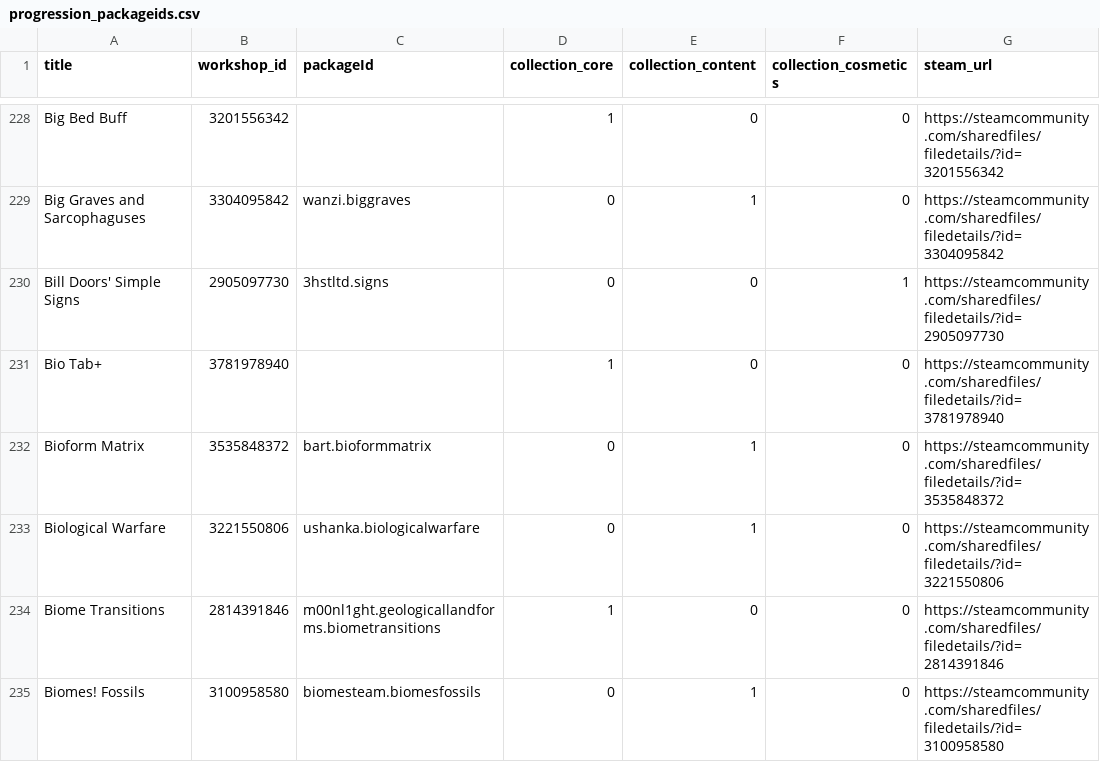
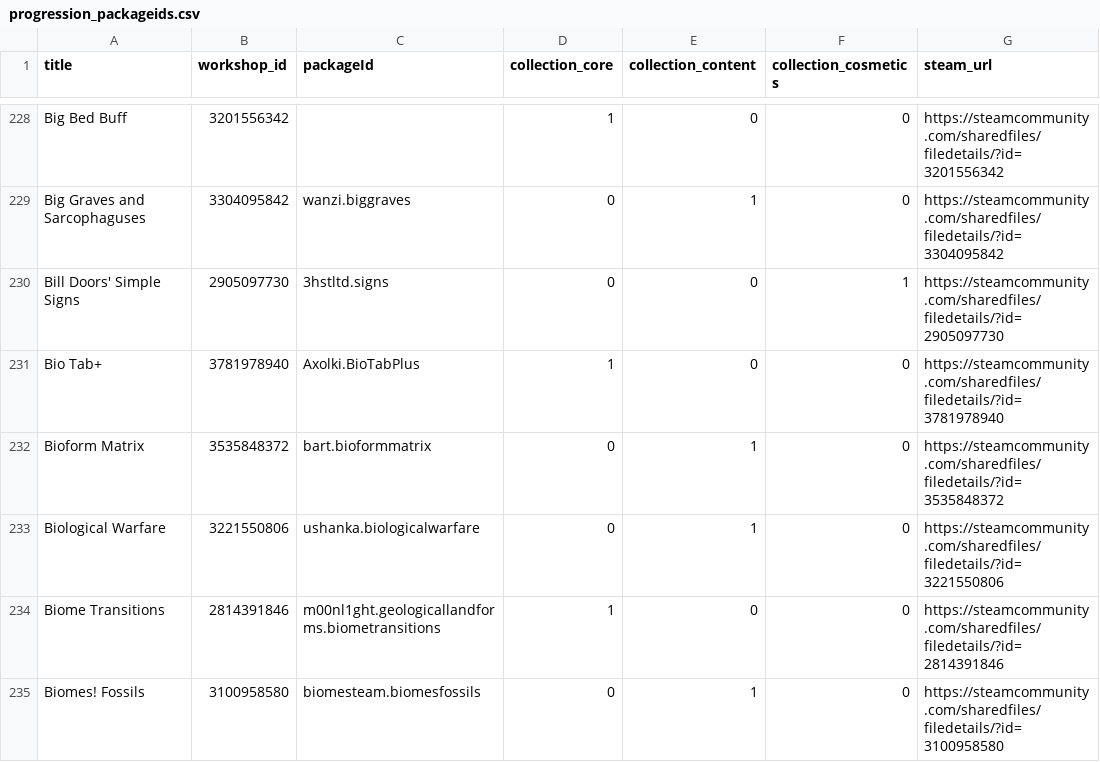
Before and after one commit to Cruesoe/rimworld-progression-catalog, a CSV file: backup/progression_packageids.csv, drawn as a sheet; only a part is shown, gaps mark what is left out; the diff covers the shown part only.

Commit message:
packageId checkpoint: (1048 of 1474)

```diff
--- a/backup/progression_packageids.csv
+++ b/backup/progression_packageids.csv
@@ -230,3 +230,3 @@ Big Graves and Sarcophaguses,3304095842,wanzi.biggraves,0,1,0,https://steamcommu
 Bill Doors' Simple Signs,2905097730,3hstltd.signs,0,0,1,https://steamcommunity.com/sharedfiles/filedetails/?id=2905097730
-Bio Tab+,3781978940,,1,0,0,https://steamcommunity.com/sharedfiles/filedetails/?id=3781978940
+Bio Tab+,3781978940,Axolki.BioTabPlus,1,0,0,https://steamcommunity.com/sharedfiles/filedetails/?id=3781978940
 Bioform Matrix,3535848372,bart.bioformmatrix,0,1,0,https://steamcommunity.com/sharedfiles/filedetails/?id=3535848372
```
Also changed, not shown: 32 edited cells elsewhere in this file, 2 other files.
